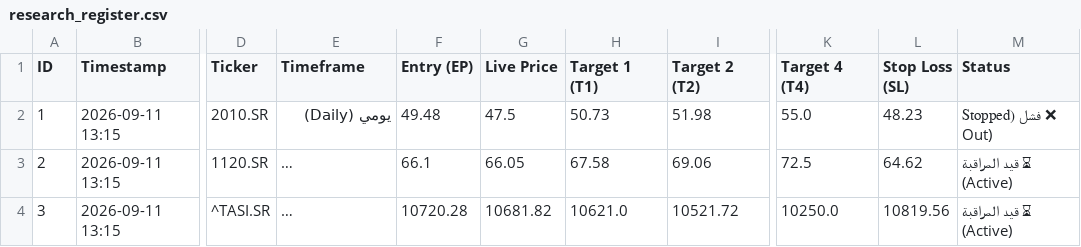
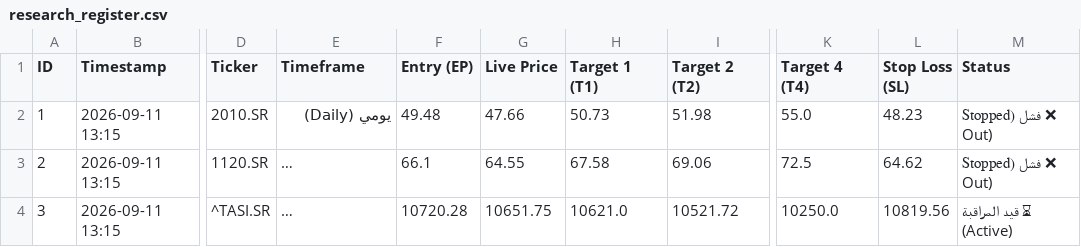
Before and after one commit to sultan2060/Study, a CSV file: research_register.csv, drawn as a sheet; only a part is shown, gaps mark what is left out; long unchanged cells end in …; the diff names each change by its address in the sheet, - before the commit and + after, or states it on an @@ line.

Commit message:
Automated 24/7 research register synchronization [skip ci]

```diff
--- a/research_register.csv
+++ b/research_register.csv
-G2 (Live Price): 47.5
+G2 (Live Price): 47.66
-G3 (Live Price): 66.05
+G3 (Live Price): 64.55
-M3 (Status): ⏳ قيد المراقبة (Active)
+M3 (Status): ❌ فشل (Stopped Out)
-G4 (Live Price): 10681.82
+G4 (Live Price): 10651.75
```
